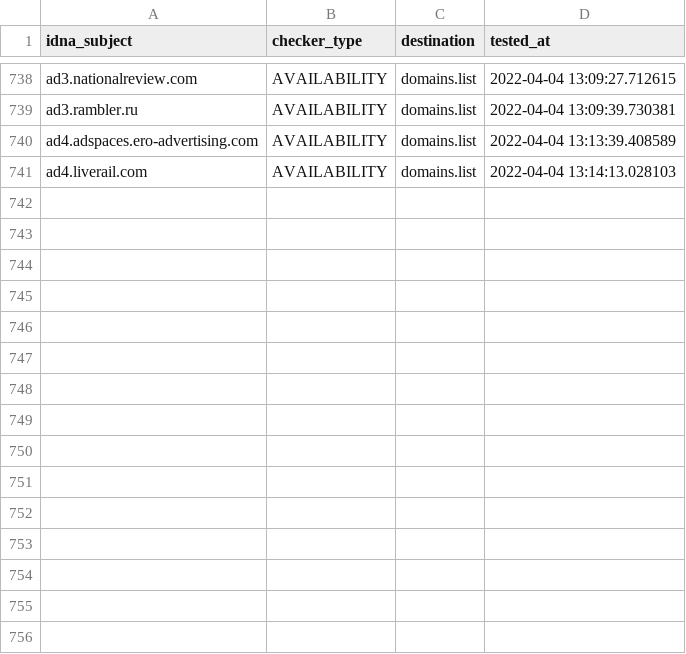
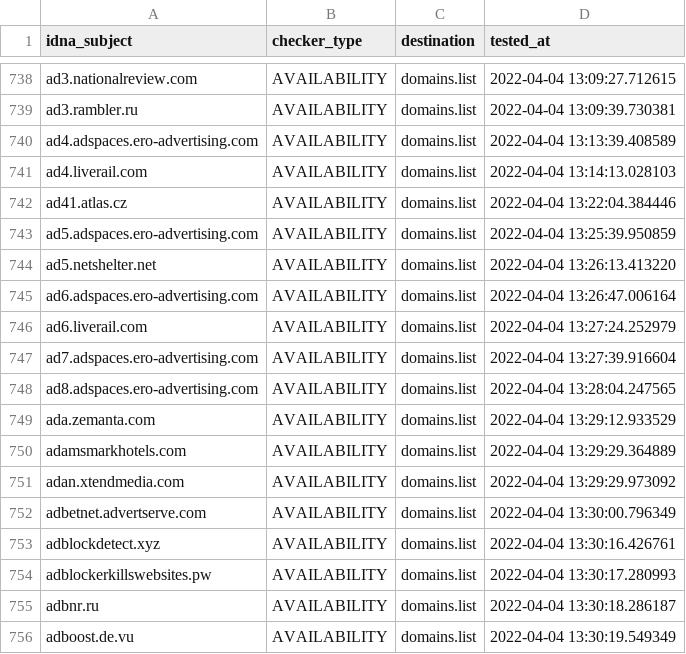
Before and after one commit to Ultimate-Hosts-Blacklist/Wiggum27_Blockers, a CSV file: .pyfunceble/inactive.csv, drawn as a sheet; only a part is shown, gaps mark what is left out.

```diff
--- a/.pyfunceble/inactive.csv
+++ b/.pyfunceble/inactive.csv
@@ -741 +741,16 @@ ad4.adspaces.ero-advertising.com,AVAILABILITY,domains.list,2022-04-04 13:13:39.4
 ad4.liverail.com,AVAILABILITY,domains.list,2022-04-04 13:14:13.028103
+ad41.atlas.cz,AVAILABILITY,domains.list,2022-04-04 13:22:04.384446
+ad5.adspaces.ero-advertising.com,AVAILABILITY,domains.list,2022-04-04 13:25:39.950859
+ad5.netshelter.net,AVAILABILITY,domains.list,2022-04-04 13:26:13.413220
+ad6.adspaces.ero-advertising.com,AVAILABILITY,domains.list,2022-04-04 13:26:47.006164
+ad6.liverail.com,AVAILABILITY,domains.list,2022-04-04 13:27:24.252979
+ad7.adspaces.ero-advertising.com,AVAILABILITY,domains.list,2022-04-04 13:27:39.916604
+ad8.adspaces.ero-advertising.com,AVAILABILITY,domains.list,2022-04-04 13:28:04.247565
+ada.zemanta.com,AVAILABILITY,domains.list,2022-04-04 13:29:12.933529
+adamsmarkhotels.com,AVAILABILITY,domains.list,2022-04-04 13:29:29.364889
+adan.xtendmedia.com,AVAILABILITY,domains.list,2022-04-04 13:29:29.973092
+adbetnet.advertserve.com,AVAILABILITY,domains.list,2022-04-04 13:30:00.796349
+adblockdetect.xyz,AVAILABILITY,domains.list,2022-04-04 13:30:16.426761
+adblockerkillswebsites.pw,AVAILABILITY,domains.list,2022-04-04 13:30:17.280993
+adbnr.ru,AVAILABILITY,domains.list,2022-04-04 13:30:18.286187
+adboost.de.vu,AVAILABILITY,domains.list,2022-04-04 13:30:19.549349
```
Also changed, not shown: .pyfunceble/whois.csv, 13 other files.
